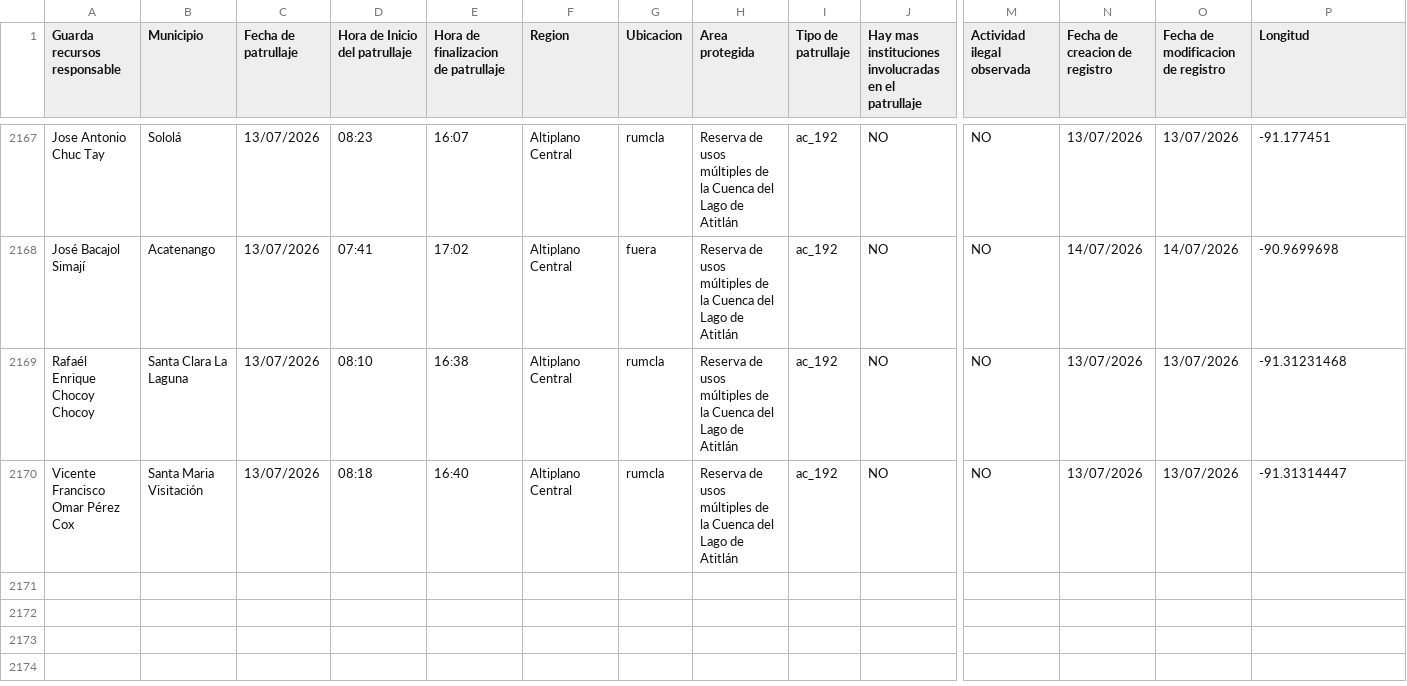
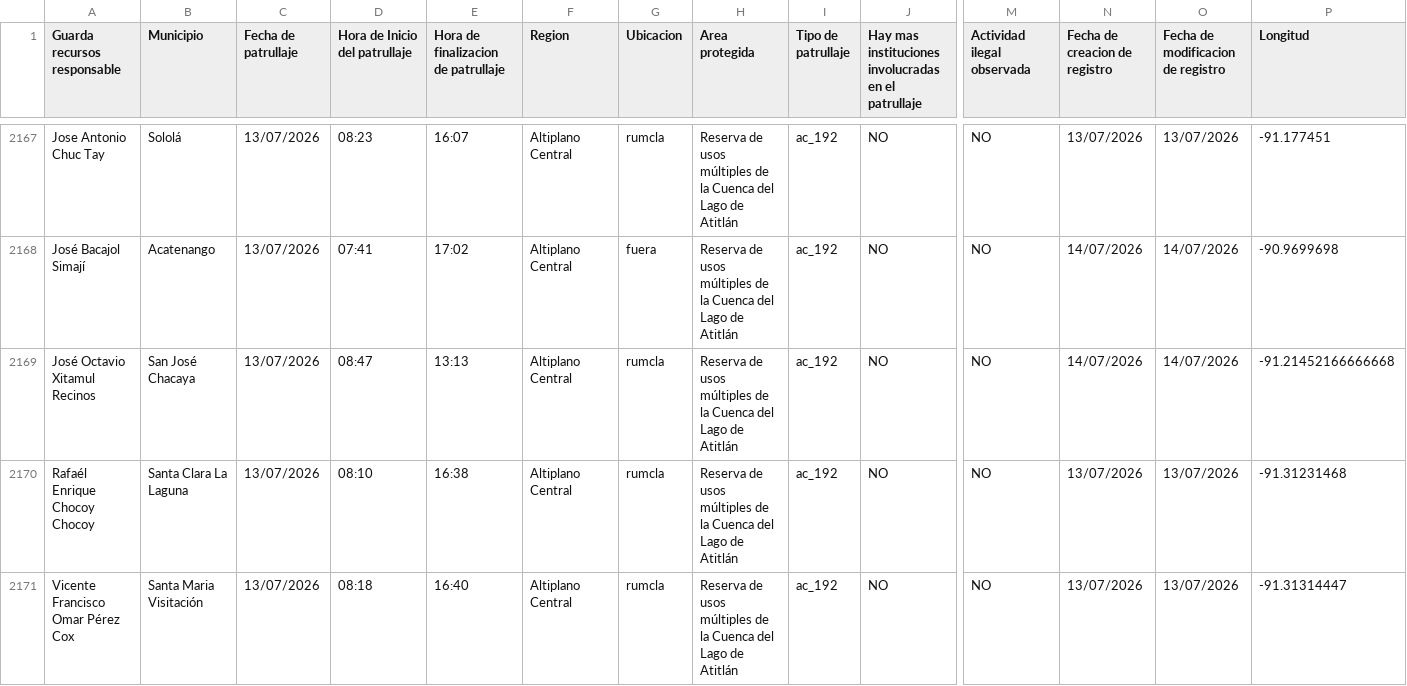
Before and after one commit to geograficaaala/guardarecursos_conap, a CSV file: docs/datos/datos_patrullaje.csv, drawn as a sheet; only a part is shown, gaps mark what is left out; rows hold the shown columns only; the diff names each change by its address in the sheet, - before the commit and + after, or states it on an @@ line.

```diff
--- a/docs/datos/datos_patrullaje.csv
+++ b/docs/datos/datos_patrullaje.csv
+row 2169: José Octavio Xitamul Recinos | San José Chacaya | 13/07/2026 | 08:47 | 13:13 | Altiplano Central | rumcla | Reserva de usos múltiples de la Cuenca del Lago de Atitlán | ac_192 | NO | NO | 14/07/2026 | 14/07/2026 | -91.21452166666668
```
